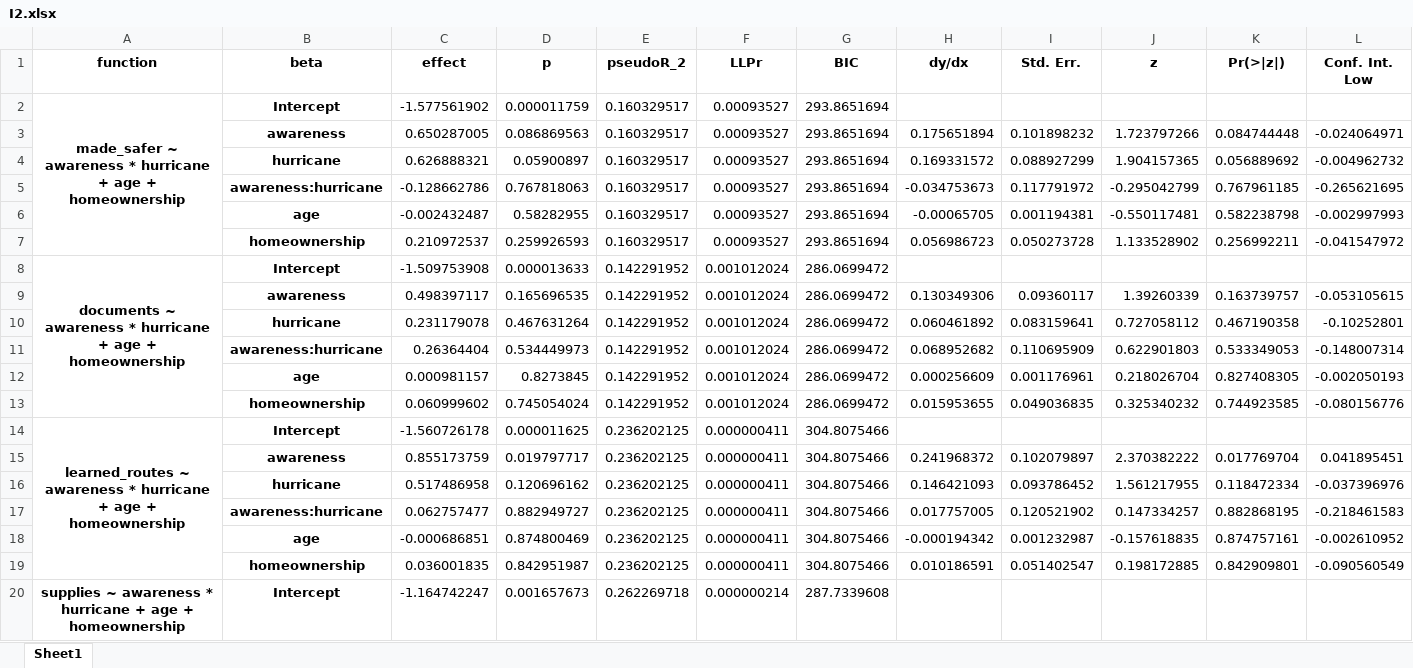
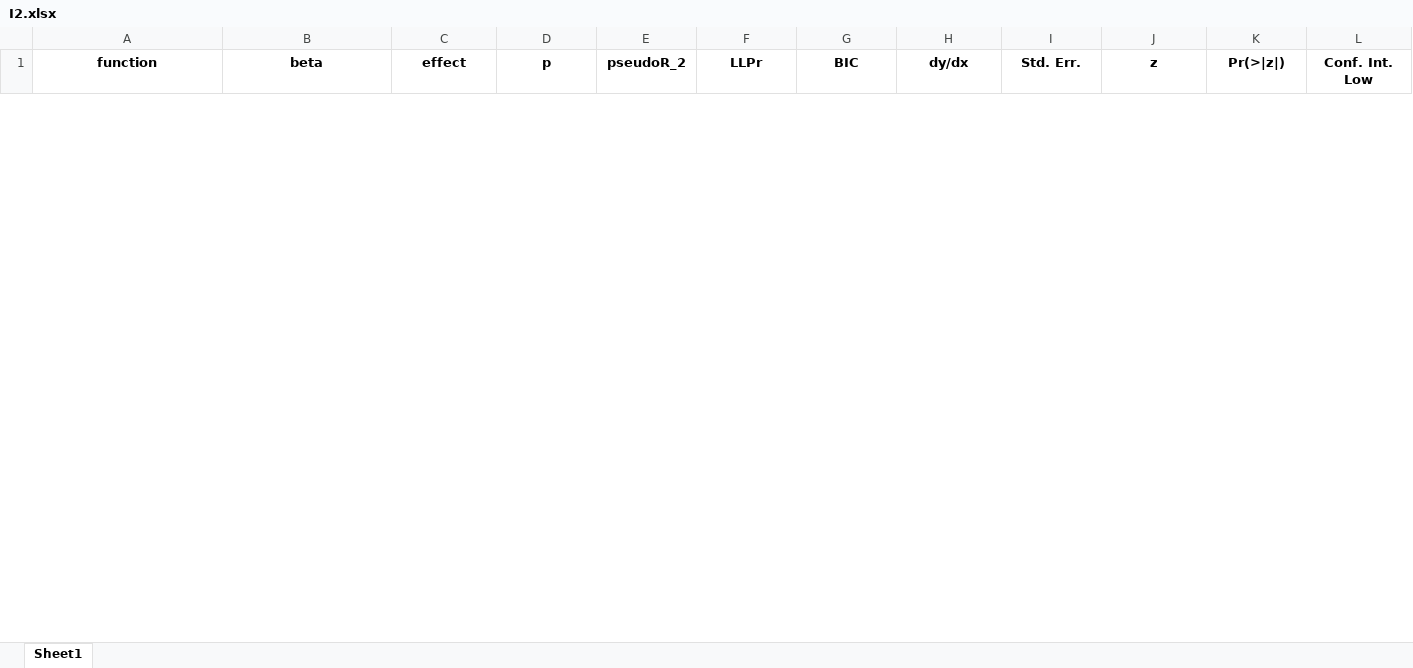
Before and after one commit to phillippmueller/flood_adaptation_behavior, an Excel workbook: analysis/analysis II/results/I2.xlsx, sheet Sheet1, drawn as a sheet; only a part is shown; values as stored, in another font and other column widths than the file's, no borders; removed rows and columns are numbered as before the commit, all else as after; rows hold the shown columns only; the diff covers the shown part only; the diff names each change by its address in the sheet, - before the commit and + after, or states it on an @@ line.

```diff
--- a/analysis/analysis II/results/I2.xlsx (sheet Sheet1)
+++ b/analysis/analysis II/results/I2.xlsx (sheet Sheet1)
-row 2: made_safer ~ awareness * hurricane + age + homeownership | Intercept | -1.577561902 | 0.000011759 | 0.160329517 | 0.00093527 | 293.8651694
-row 3:  | awareness | 0.650287005 | 0.086869563 | 0.160329517 | 0.00093527 | 293.8651694 | 0.175651894 | 0.101898232 | 1.723797266 | 0.084744448 | -0.024064971
-row 4:  | hurricane | 0.626888321 | 0.05900897 | 0.160329517 | 0.00093527 | 293.8651694 | 0.169331572 | 0.088927299 | 1.904157365 | 0.056889692 | -0.004962732
-row 5:  | awareness:hurricane | -0.128662786 | 0.767818063 | 0.160329517 | 0.00093527 | 293.8651694 | -0.034753673 | 0.117791972 | -0.295042799 | 0.767961185 | -0.265621695
-row 6:  | age | -0.002432487 | 0.58282955 | 0.160329517 | 0.00093527 | 293.8651694 | -0.00065705 | 0.001194381 | -0.550117481 | 0.582238798 | -0.002997993
-row 7:  | homeownership | 0.210972537 | 0.259926593 | 0.160329517 | 0.00093527 | 293.8651694 | 0.056986723 | 0.050273728 | 1.133528902 | 0.256992211 | -0.041547972
-row 8: documents ~ awareness * hurricane + age + homeownership | Intercept | -1.509753908 | 0.000013633 | 0.142291952 | 0.001012024 | 286.0699472
-row 9:  | awareness | 0.498397117 | 0.165696535 | 0.142291952 | 0.001012024 | 286.0699472 | 0.130349306 | 0.09360117 | 1.39260339 | 0.163739757 | -0.053105615
-row 10:  | hurricane | 0.231179078 | 0.467631264 | 0.142291952 | 0.001012024 | 286.0699472 | 0.060461892 | 0.083159641 | 0.727058112 | 0.467190358 | -0.10252801
-row 11:  | awareness:hurricane | 0.26364404 | 0.534449973 | 0.142291952 | 0.001012024 | 286.0699472 | 0.068952682 | 0.110695909 | 0.622901803 | 0.533349053 | -0.148007314
-row 12:  | age | 0.000981157 | 0.8273845 | 0.142291952 | 0.001012024 | 286.0699472 | 0.000256609 | 0.001176961 | 0.218026704 | 0.827408305 | -0.002050193
-row 13:  | homeownership | 0.060999602 | 0.745054024 | 0.142291952 | 0.001012024 | 286.0699472 | 0.015953655 | 0.049036835 | 0.325340232 | 0.744923585 | -0.080156776
-row 14: learned_routes ~ awareness * hurricane + age + homeownership | Intercept | -1.560726178 | 0.000011625 | 0.236202125 | 0.000000411 | 304.8075466
-row 15:  | awareness | 0.855173759 | 0.019797717 | 0.236202125 | 0.000000411 | 304.8075466 | 0.241968372 | 0.102079897 | 2.370382222 | 0.017769704 | 0.041895451
-row 16:  | hurricane | 0.517486958 | 0.120696162 | 0.236202125 | 0.000000411 | 304.8075466 | 0.146421093 | 0.093786452 | 1.561217955 | 0.118472334 | -0.037396976
-row 17:  | awareness:hurricane | 0.062757477 | 0.882949727 | 0.236202125 | 0.000000411 | 304.8075466 | 0.017757005 | 0.120521902 | 0.147334257 | 0.882868195 | -0.218461583
-row 18:  | age | -0.000686851 | 0.874800469 | 0.236202125 | 0.000000411 | 304.8075466 | -0.000194342 | 0.001232987 | -0.157618835 | 0.874757161 | -0.002610952
-row 19:  | homeownership | 0.036001835 | 0.842951987 | 0.236202125 | 0.000000411 | 304.8075466 | 0.010186591 | 0.051402547 | 0.198172885 | 0.842909801 | -0.090560549
-row 20: supplies ~ awareness * hurricane + age + homeownership | Intercept | -1.164742247 | 0.001657673 | 0.262269718 | 0.000000214 | 287.7339608
```
Also changed, not shown: 60 added rows and 41 removed rows elsewhere in this sheet, analysis/analysis II/results/I1.xlsx, analysis/analysis II/results/M1.xlsx, 41 other files.
